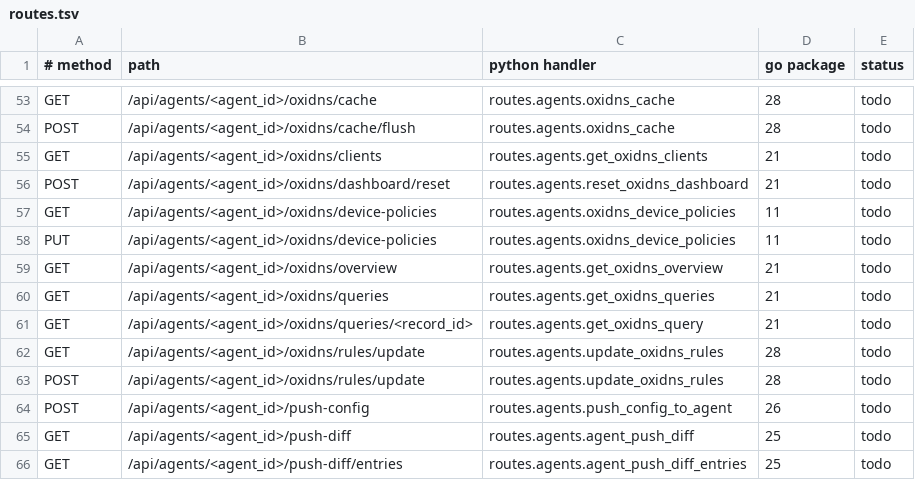
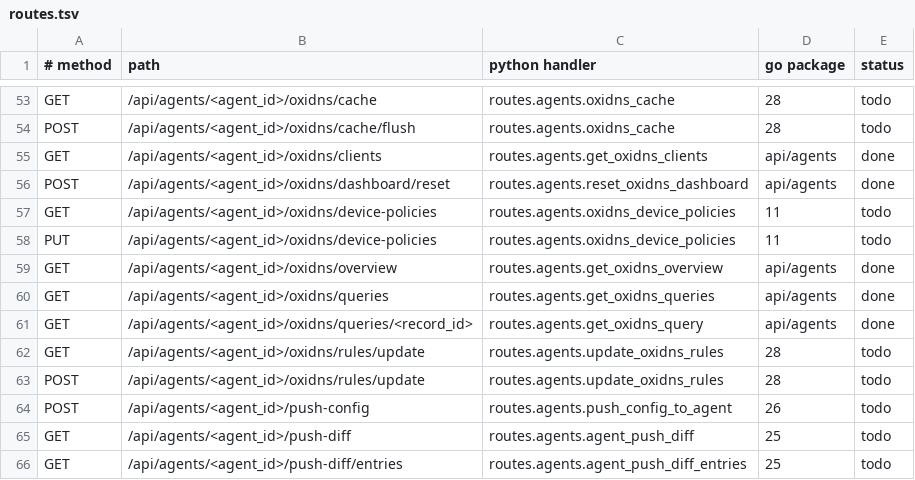
Before and after one commit to thsrite/configflow, a TSV file: server/parity/routes.tsv, drawn as a sheet; only a part is shown, gaps mark what is left out.

```diff
--- a/server/parity/routes.tsv
+++ b/server/parity/routes.tsv
@@ -54,9 +54,9 @@ GET	/api/agents/<agent_id>/oxidns/cache	routes.agents.oxidns_cache	28	todo
 POST	/api/agents/<agent_id>/oxidns/cache/flush	routes.agents.oxidns_cache	28	todo
-GET	/api/agents/<agent_id>/oxidns/clients	routes.agents.get_oxidns_clients	21	todo
-POST	/api/agents/<agent_id>/oxidns/dashboard/reset	routes.agents.reset_oxidns_dashboard	21	todo
+GET	/api/agents/<agent_id>/oxidns/clients	routes.agents.get_oxidns_clients	api/agents	done
+POST	/api/agents/<agent_id>/oxidns/dashboard/reset	routes.agents.reset_oxidns_dashboard	api/agents	done
 GET	/api/agents/<agent_id>/oxidns/device-policies	routes.agents.oxidns_device_policies	11	todo
 PUT	/api/agents/<agent_id>/oxidns/device-policies	routes.agents.oxidns_device_policies	11	todo
-GET	/api/agents/<agent_id>/oxidns/overview	routes.agents.get_oxidns_overview	21	todo
-GET	/api/agents/<agent_id>/oxidns/queries	routes.agents.get_oxidns_queries	21	todo
-GET	/api/agents/<agent_id>/oxidns/queries/<record_id>	routes.agents.get_oxidns_query	21	todo
+GET	/api/agents/<agent_id>/oxidns/overview	routes.agents.get_oxidns_overview	api/agents	done
+GET	/api/agents/<agent_id>/oxidns/queries	routes.agents.get_oxidns_queries	api/agents	done
+GET	/api/agents/<agent_id>/oxidns/queries/<record_id>	routes.agents.get_oxidns_query	api/agents	done
 GET	/api/agents/<agent_id>/oxidns/rules/update	routes.agents.update_oxidns_rules	28	todo
```
Also changed, not shown: 2 other files.
